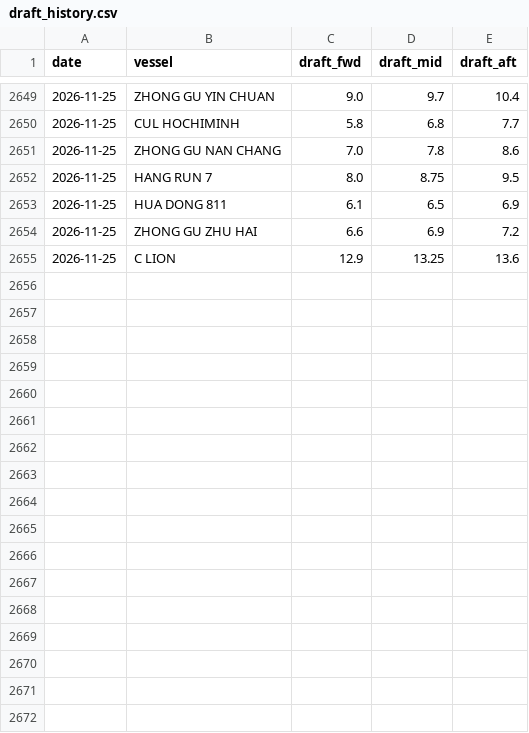
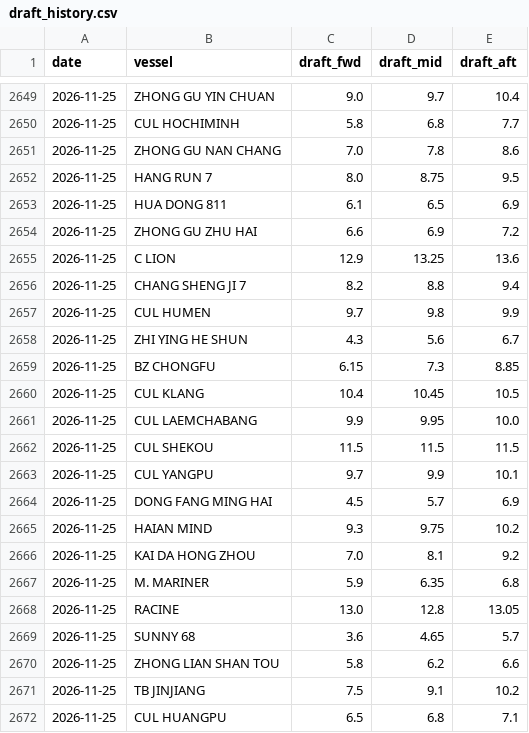
Before and after one commit to LeahLiuL/Claw-Report, a CSV file: rob_data/draft_history.csv, drawn as a sheet; only a part is shown, gaps mark what is left out; the diff names each change by its address in the sheet, - before the commit and + after, or states it on an @@ line.

```diff
--- a/rob_data/draft_history.csv
+++ b/rob_data/draft_history.csv
+row 2656: 2026-11-25 | CHANG SHENG JI 7 | 8.2 | 8.8 | 9.4
+row 2657: 2026-11-25 | CUL HUMEN | 9.7 | 9.8 | 9.9
+row 2658: 2026-11-25 | ZHI YING HE SHUN | 4.3 | 5.6 | 6.7
+row 2659: 2026-11-25 | BZ CHONGFU | 6.15 | 7.3 | 8.85
+row 2660: 2026-11-25 | CUL KLANG | 10.4 | 10.45 | 10.5
+row 2661: 2026-11-25 | CUL LAEMCHABANG | 9.9 | 9.95 | 10.0
+row 2662: 2026-11-25 | CUL SHEKOU | 11.5 | 11.5 | 11.5
+row 2663: 2026-11-25 | CUL YANGPU | 9.7 | 9.9 | 10.1
+row 2664: 2026-11-25 | DONG FANG MING HAI | 4.5 | 5.7 | 6.9
+row 2665: 2026-11-25 | HAIAN MIND | 9.3 | 9.75 | 10.2
+row 2666: 2026-11-25 | KAI DA HONG ZHOU | 7.0 | 8.1 | 9.2
+row 2667: 2026-11-25 | M. MARINER | 5.9 | 6.35 | 6.8
+row 2668: 2026-11-25 | RACINE | 13.0 | 12.8 | 13.05
+row 2669: 2026-11-25 | SUNNY 68 | 3.6 | 4.65 | 5.7
+row 2670: 2026-11-25 | ZHONG LIAN SHAN TOU | 5.8 | 6.2 | 6.6
+row 2671: 2026-11-25 | TB JINJIANG | 7.5 | 9.1 | 10.2
+row 2672: 2026-11-25 | CUL HUANGPU | 6.5 | 6.8 | 7.1
```
Also changed, not shown: 8 other files.
